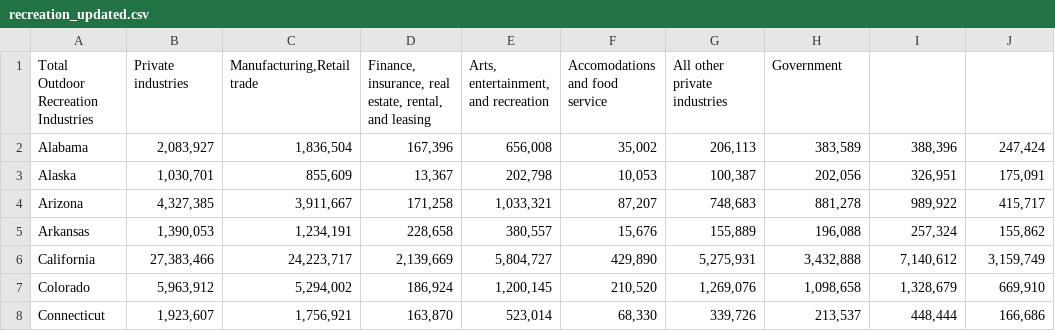
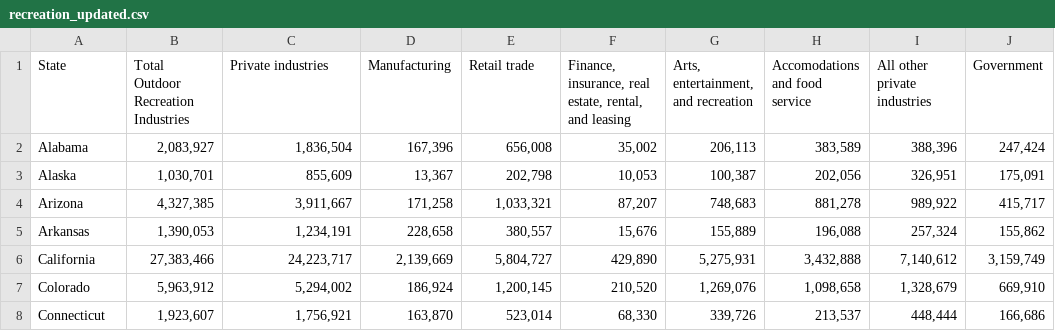
Before and after one commit to Erivera96/MachineLearning, a CSV file: ClassifyingStates/recreation_updated.csv, drawn as a sheet; only a part is shown; removed rows and columns are numbered as before the commit, all else as after; the diff names each change by its address in the sheet, - before the commit and + after, or states it on an @@ line.

Commit message:
Update recreation_updated.csv

```diff
--- a/ClassifyingStates/recreation_updated.csv
+++ b/ClassifyingStates/recreation_updated.csv
-row 1: Total Outdoor Recreation Industries | Private industries | Manufacturing,Retail trade | Finance, insurance, real estate, rental, and leasing | Arts, entertainment, and recreation | Accomodations and food service | All other private industries | Government
+row 1: State | Total Outdoor Recreation Industries | Private industries | Manufacturing | Retail trade | Finance, insurance, real estate, rental, and leasing | Arts, entertainment, and recreation | Accomodations and food service | All other private industries | Government
```
